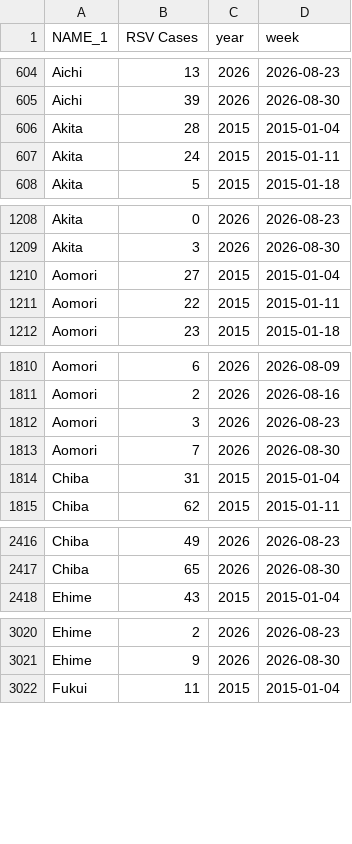
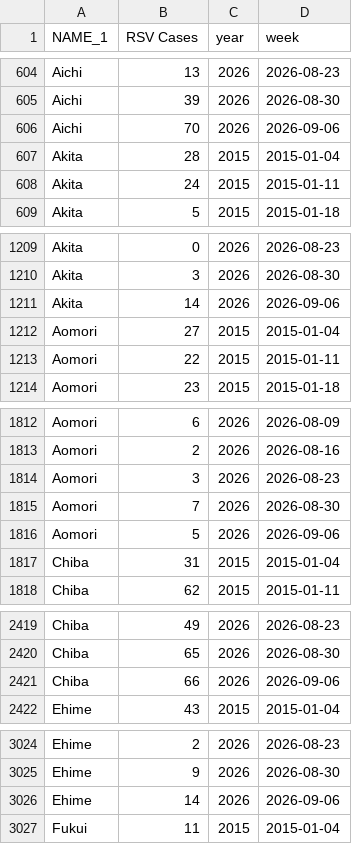
Before and after one commit to jingyi1009/RSV-Forecast-Results, a CSV file: data/RSV surveillance data.csv, drawn as a sheet; only a part is shown, gaps mark what is left out; the diff covers the shown part only; the diff names each change by its address in the sheet, - before the commit and + after, or states it on an @@ line.

Commit message:
Weekly update 2026-09-27

```diff
--- a/data/RSV surveillance data.csv
+++ b/data/RSV surveillance data.csv
+row 606: Aichi | 70 | 2026 | 2026-09-06
+row 1211: Akita | 14 | 2026 | 2026-09-06
+row 1816: Aomori | 5 | 2026 | 2026-09-06
+row 2421: Chiba | 66 | 2026 | 2026-09-06
+row 3026: Ehime | 14 | 2026 | 2026-09-06
```
Also changed, not shown: 42 added rows elsewhere in this file.
